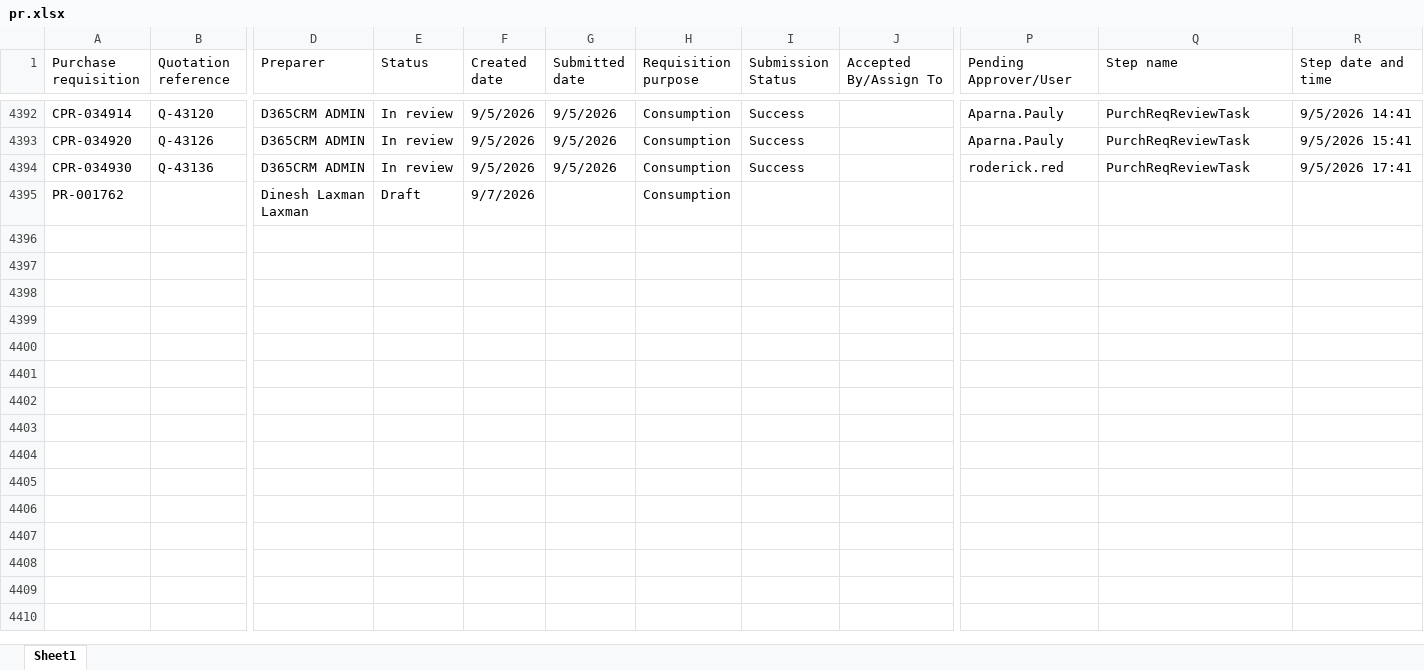
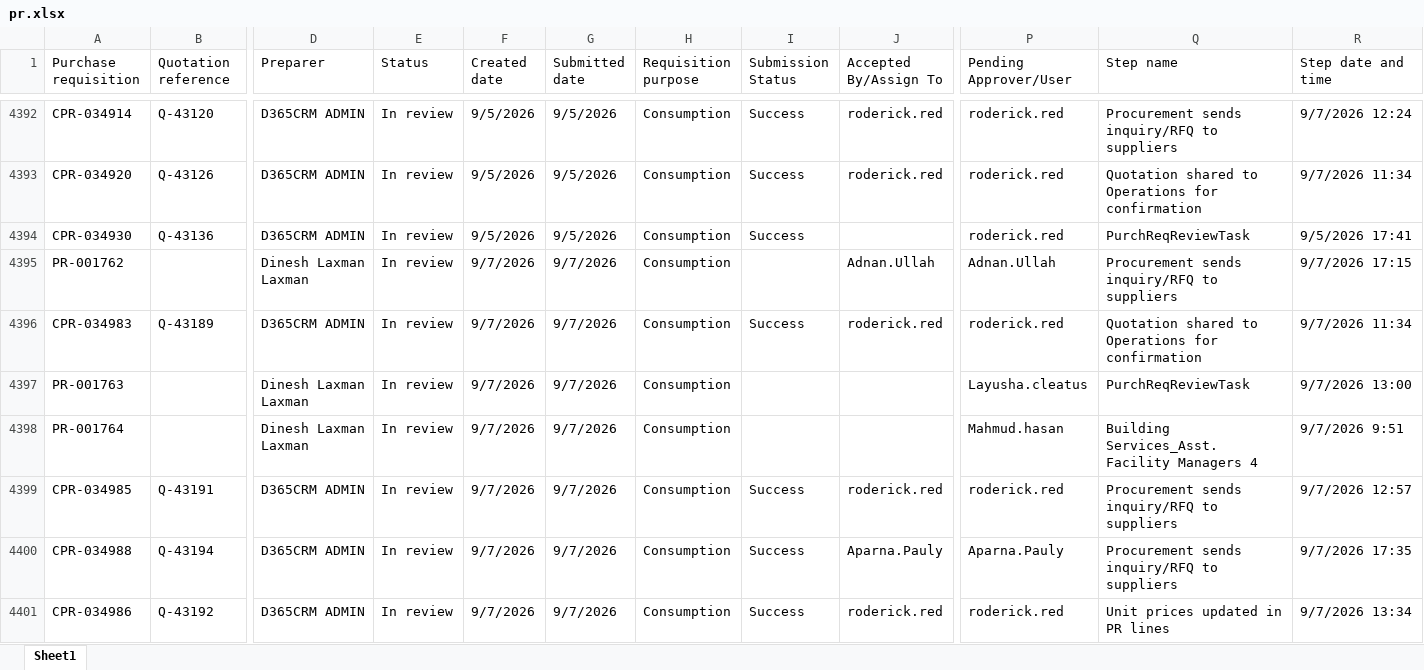
Before and after one commit to Chandansah605/PR-PO-Pipeline-Dashboard, an Excel workbook: pr.xlsx, sheet Sheet1, drawn as a sheet; only a part is shown, gaps mark what is left out; values as stored, in another font and other column widths than the file's, no borders; table styles not drawn; rows hold the shown columns only; the diff covers the shown part only; the diff names each change by its address in the sheet, - before the commit and + after, or states it on an @@ line.

```diff
--- a/pr.xlsx (sheet Sheet1)
+++ b/pr.xlsx (sheet Sheet1)
-J4392:J4393 (Accepted By/Assign To): (empty)
+J4392:J4393 (Accepted By/Assign To): roderick.red
-P4392:P4393 (Pending Approver/User): Aparna.Pauly
+P4392:P4393 (Pending Approver/User): roderick.red
-Q4392 (Step name): PurchReqReviewTask
+Q4392 (Step name): Procurement sends inquiry/RFQ to suppliers
-R4392 (Step date and time): 9/5/2026 14:41
+R4392 (Step date and time): 9/7/2026 12:24
-Q4393 (Step name): PurchReqReviewTask
+Q4393 (Step name): Quotation shared to Operations for confirmation
-R4393 (Step date and time): 9/5/2026 15:41
+R4393 (Step date and time): 9/7/2026 11:34
-E4395 (Status): Draft
+E4395 (Status): In review
-G4395 (Submitted date): (empty)
+G4395 (Submitted date): 9/7/2026
-J4395 (Accepted By/Assign To): (empty)
+J4395 (Accepted By/Assign To): Adnan.Ullah
-P4395 (Pending Approver/User): (empty)
+P4395 (Pending Approver/User): Adnan.Ullah
-Q4395 (Step name): (empty)
+Q4395 (Step name): Procurement sends inquiry/RFQ to suppliers
-R4395 (Step date and time): (empty)
+R4395 (Step date and time): 9/7/2026 17:15
+row 4396: CPR-034983 | Q-43189 | D365CRM ADMIN | In review | 9/7/2026 | 9/7/2026 | Consumption | Success | roderick.red | roderick.red | Quotation shared to Operations for confirmation | 9/7/2026 11:34
+row 4397: PR-001763 |  | Dinesh Laxman Laxman | In review | 9/7/2026 | 9/7/2026 | Consumption |  |  | Layusha.cleatus | PurchReqReviewTask | 9/7/2026 13:00
+row 4398: PR-001764 |  | Dinesh Laxman Laxman | In review | 9/7/2026 | 9/7/2026 | Consumption |  |  | Mahmud.hasan | Building Services_Asst. Facility Managers 4 | 9/7/2026 9:51
+row 4399: CPR-034985 | Q-43191 | D365CRM ADMIN | In review | 9/7/2026 | 9/7/2026 | Consumption | Success | roderick.red | roderick.red | Procurement sends inquiry/RFQ to suppliers | 9/7/2026 12:57
+row 4400: CPR-034988 | Q-43194 | D365CRM ADMIN | In review | 9/7/2026 | 9/7/2026 | Consumption | Success | Aparna.Pauly | Aparna.Pauly | Procurement sends inquiry/RFQ to suppliers | 9/7/2026 17:35
+row 4401: CPR-034986 | Q-43192 | D365CRM ADMIN | In review | 9/7/2026 | 9/7/2026 | Consumption | Success | roderick.red | roderick.red | Unit prices updated in PR lines | 9/7/2026 13:34
```
Also changed, not shown: 14 added rows and 146 edited cells elsewhere in this sheet, po.xlsx, 1 other file.
